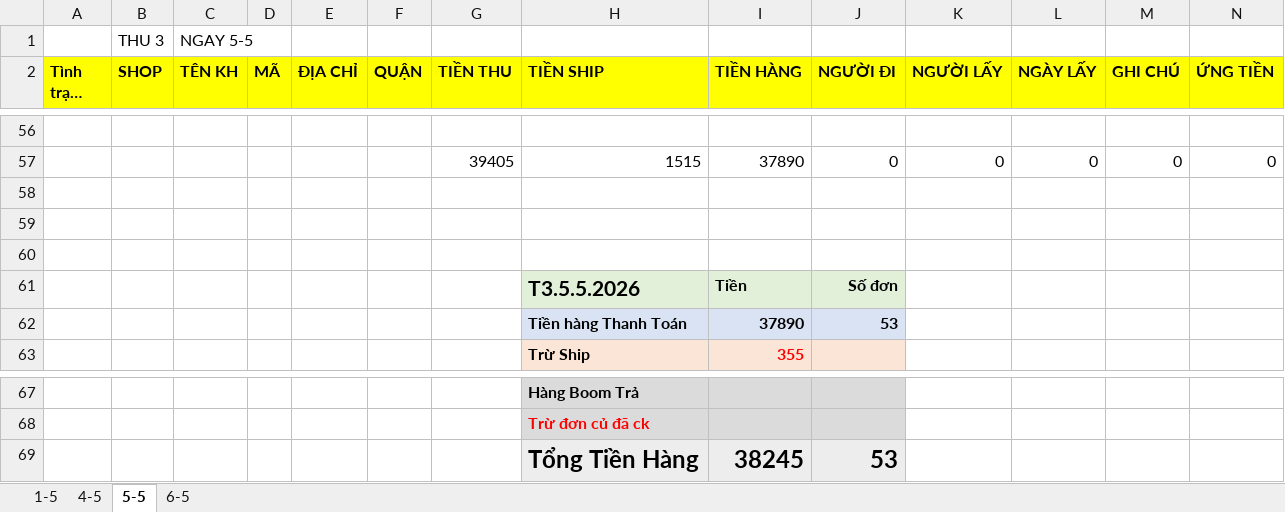
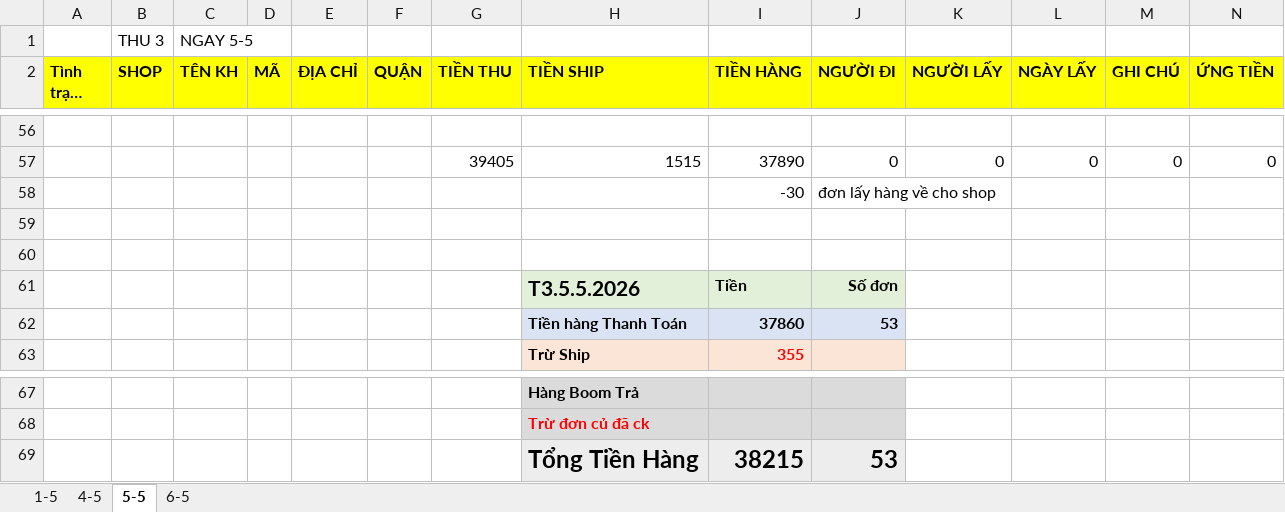
Before and after one commit to UIT19520358/TextExtractorTool, an Excel workbook: data/May/THÁNG 5.2026- CHÂU NGÂN- ĐỐI SOÁT.xlsx, sheet 5-5, drawn as a sheet; only a part is shown, gaps mark what is left out; long unchanged cells end in …; values as stored, in another font and other column widths than the file's, no borders; rows hold the shown columns only; the diff names each change by its address in the sheet, - before the commit and + after, or states it on an @@ line.

```diff
--- a/data/May/THÁNG 5.2026- CHÂU NGÂN- ĐỐI SOÁT.xlsx (sheet 5-5)
+++ b/data/May/THÁNG 5.2026- CHÂU NGÂN- ĐỐI SOÁT.xlsx (sheet 5-5)
-row 58: (empty)
+row 58:  |  |  |  |  |  |  |  | -30 | đơn lấy hàng về cho shop
-I62 (TIỀN HÀNG): 37890
+I62 (TIỀN HÀNG): 37860
-I69 (TIỀN HÀNG): 38245
+I69 (TIỀN HÀNG): 38215
```
Also changed, not shown: data/May/Data.xlsx, data/May/InternalDailyReport.xlsx.
